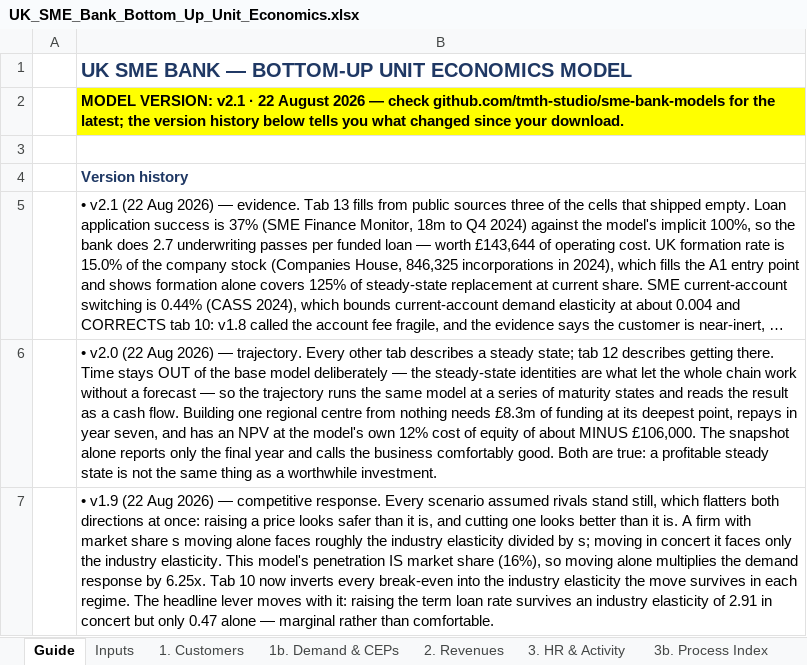
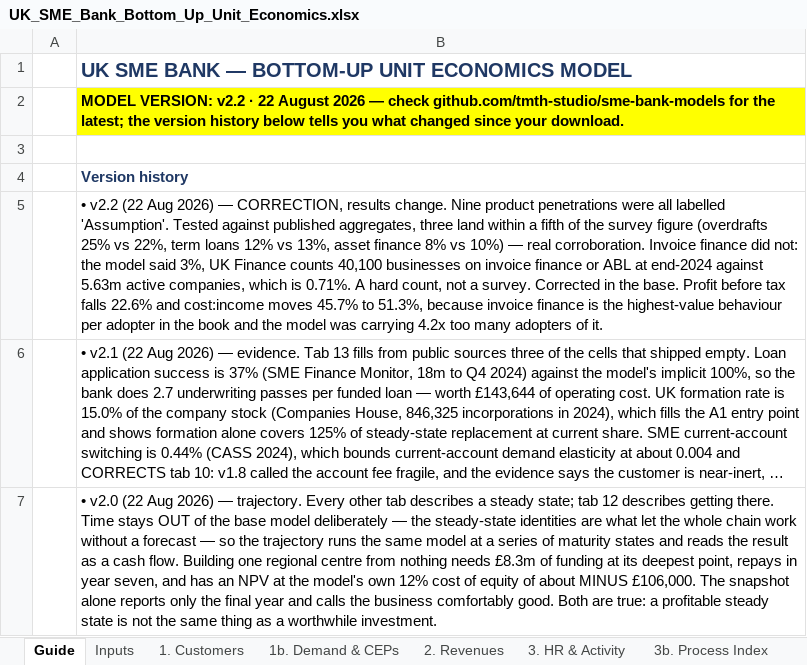
Before and after one commit to tmth-studio/sme-bank-models, an Excel workbook: UK_SME_Bank_Bottom_Up_Unit_Economics.xlsx, sheet Guide, drawn as a sheet; only a part is shown; the shorter side is filled out with more unchanged rows; long unchanged cells end in …; values as stored, in another font and other column widths than the file's, no borders; the diff names each change by its address in the sheet, - before the commit and + after, or states it on an @@ line.

Commit message:
v2.2: correction — invoice finance penetration was 4.2x too high
UK Finance counts 40,100 businesses on invoice finance or ABL at end-2024 against 5.63m
active companies = 0.71%. The model assumed 3%. Profit before tax falls 22.6%; the
trajectory NPV moves from -£106k to -£1.97m.

```diff
--- a/UK_SME_Bank_Bottom_Up_Unit_Economics.xlsx (sheet Guide)
+++ b/UK_SME_Bank_Bottom_Up_Unit_Economics.xlsx (sheet Guide)
-B2: MODEL VERSION: v2.1 · 22…
+B2: MODEL VERSION: v2.2 · 22…
+row 5:  | • v2.2 (22 Aug 2026) — CORRECTION, results change. Nine product penetrations were all labelled 'Assumption'. Tested against published aggregates, three land within a fifth of the survey figure (overdrafts 25% vs 22%, term loans 12% vs 13%, asset finance 8% vs 10%) — real corroboration. Invoice finance did not: the model said 3%, UK Finance counts 40,100 businesses on invoice finance or ABL at end-2024 against 5.63m active companies, which is 0.71%. A hard count, not a survey. Corrected in the base. Profit before tax falls 22.6% and cost:income moves 45.7% to 51.3%, because invoice finance is the highest-value behaviour per adopter in the book and the model was carrying 4.2x too many adopters of it.
```
Also changed, not shown: sheet 10. Elasticities, sheet 12. Trajectory, sheet 13. Evidence, sheet Inputs, 1 other file.
